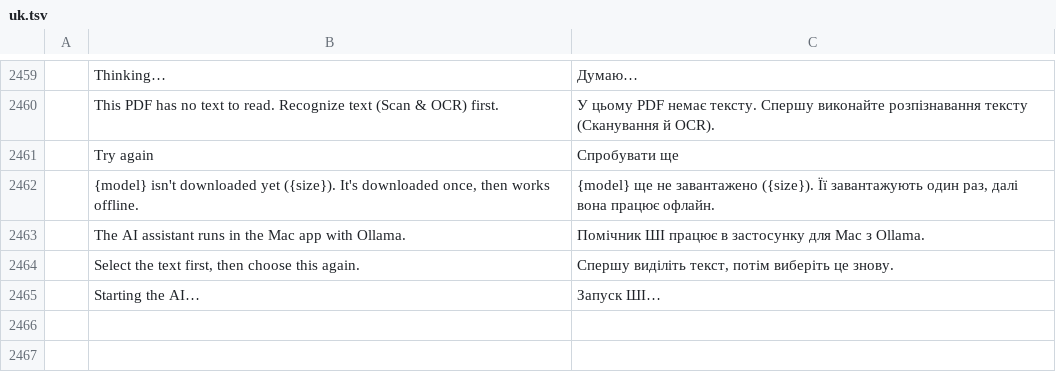
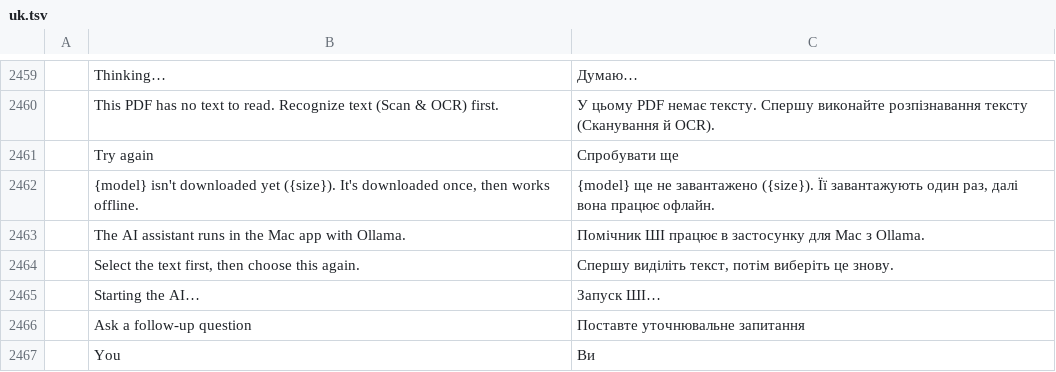
Before and after one commit to abudi012-netizen/pdfcraft, a TSV file: crates/ui-egui/src/i18n/uk.tsv, drawn as a sheet; only a part is shown, gaps mark what is left out; the diff names each change by its address in the sheet, - before the commit and + after, or states it on an @@ line.

```diff
--- a/crates/ui-egui/src/i18n/uk.tsv
+++ b/crates/ui-egui/src/i18n/uk.tsv
+row 2466:  | Ask a follow-up question | Поставте уточнювальне запитання
+row 2467:  | You | Ви
```
Also changed, not shown: crates/ui-egui/src/i18n/bg.tsv, crates/ui-egui/src/i18n/el.tsv, 21 other files.
